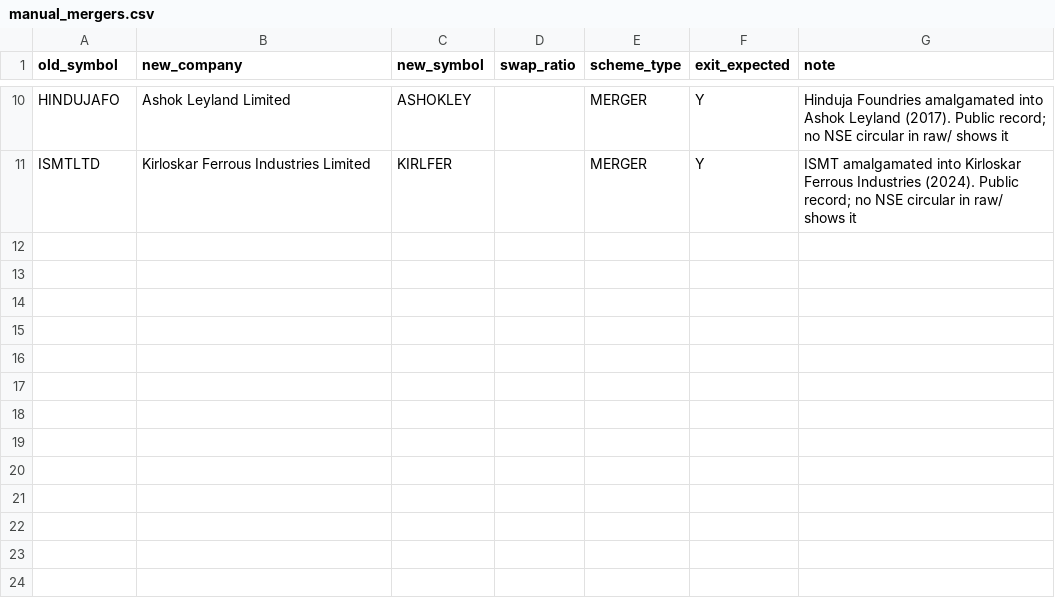
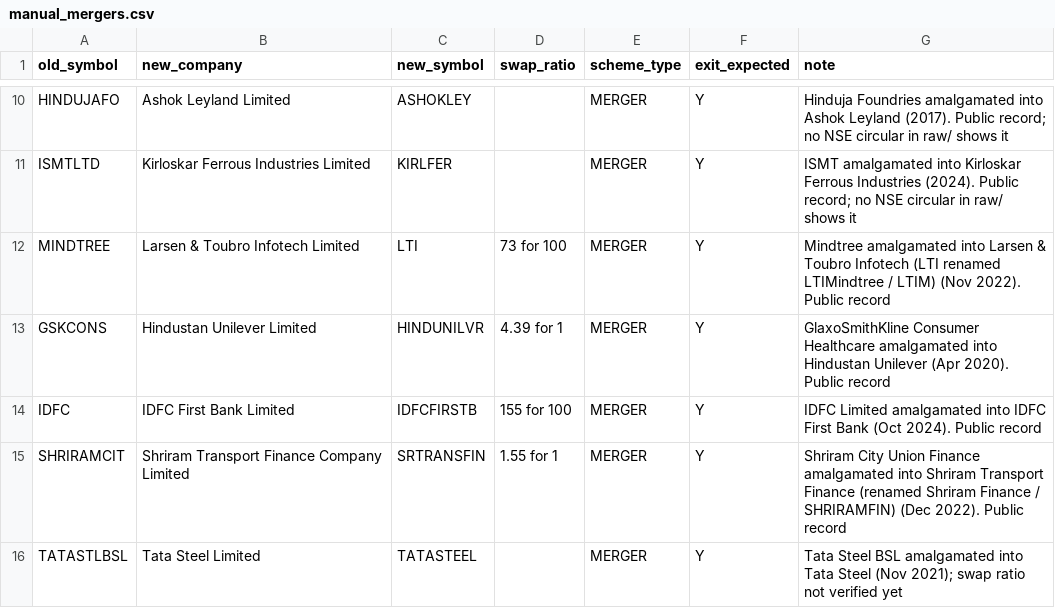
Before and after one commit to mouli006/Zerodha-Historical-API, a CSV file: reference/manual_mergers.csv, drawn as a sheet; only a part is shown, gaps mark what is left out.

```diff
--- a/reference/manual_mergers.csv
+++ b/reference/manual_mergers.csv
@@ -11 +11,6 @@ HINDUJAFO,Ashok Leyland Limited,ASHOKLEY,,MERGER,Y,Hinduja Foundries amalgamated
 ISMTLTD,Kirloskar Ferrous Industries Limited,KIRLFER,,MERGER,Y,ISMT amalgamated into Kirloskar Ferrous Industries (2024). Public record; no NSE circular in raw/ shows it
+MINDTREE,Larsen & Toubro Infotech Limited,LTI,73 for 100,MERGER,Y,Mindtree amalgamated into Larsen & Toubro Infotech (LTI renamed LTIMindtree / LTIM) (Nov 2022). Public record
+GSKCONS,Hindustan Unilever Limited,HINDUNILVR,4.39 for 1,MERGER,Y,GlaxoSmithKline Consumer Healthcare amalgamated into Hindustan Unilever (Apr 2020). Public record
+IDFC,IDFC First Bank Limited,IDFCFIRSTB,155 for 100,MERGER,Y,IDFC Limited amalgamated into IDFC First Bank (Oct 2024). Public record
+SHRIRAMCIT,Shriram Transport Finance Company Limited,SRTRANSFIN,1.55 for 1,MERGER,Y,Shriram City Union Finance amalgamated into Shriram Transport Finance (renamed Shriram Finance / SHRIRAMFIN) (Dec 2022). Public record
+TATASTLBSL,Tata Steel Limited,TATASTEEL,,MERGER,Y,Tata Steel BSL amalgamated into Tata Steel (Nov 2021); swap ratio not verified yet
```
Also changed, not shown: 7 other files.
